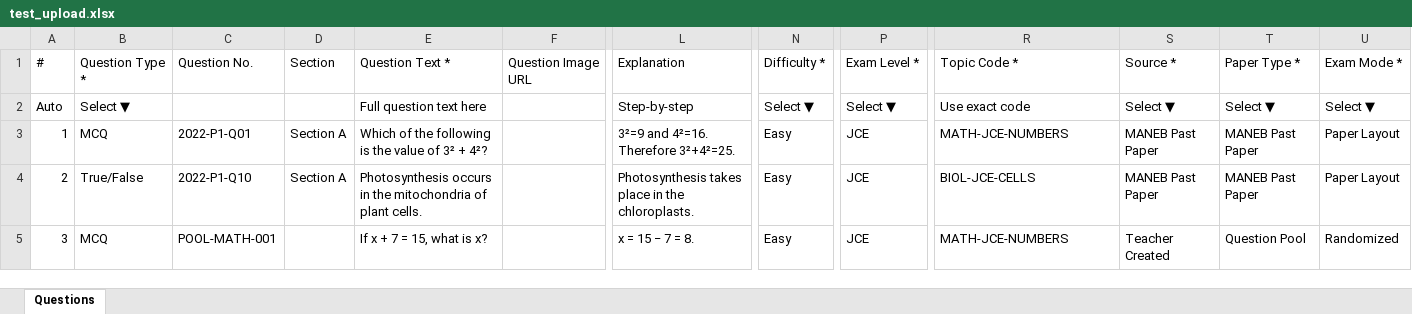
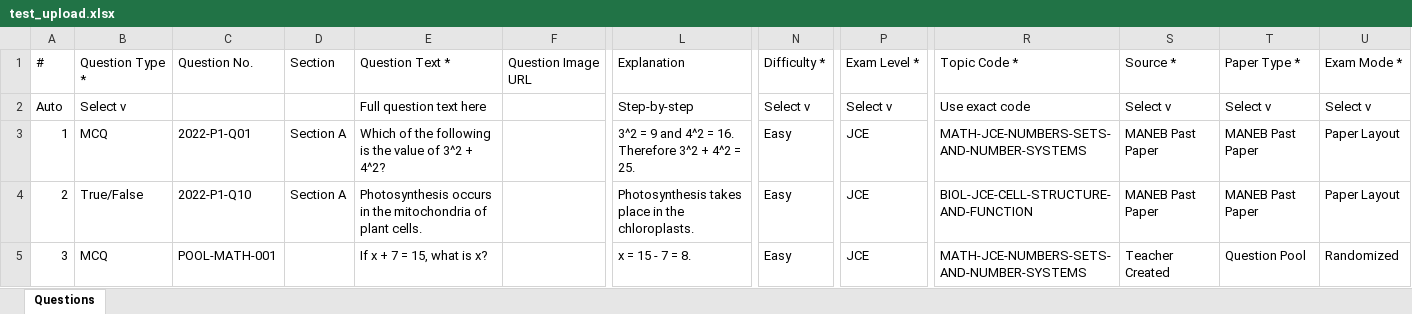
Before and after one commit to walidkm/premayeso, an Excel workbook: infra/test_upload.xlsx, sheet Questions, drawn as a sheet; only a part is shown, gaps mark what is left out; values as stored, in another font and other column widths than the file's, no borders; the diff names each change by its address in the sheet, - before the commit and + after, or states it on an @@ line.

Commit message:
Harden admin uploads and align mobile and topic config

```diff
--- a/infra/test_upload.xlsx (sheet Questions)
+++ b/infra/test_upload.xlsx (sheet Questions)
-B2: Select ▼
+B2: Select v
-N2: Select ▼
+N2: Select v
-P2: Select ▼
+P2: Select v
-S2: Select ▼
+S2: Select v
-T2: Select ▼
+T2: Select v
-U2: Select ▼
+U2: Select v
-E3: …value of 3² + 4²?
+E3: …value of 3^2 + 4^2?
-L3: 3²=9 and 4²=16. Therefore 3²+4²=25.
+L3: 3^2 = 9 and 4^2 = 16. Therefore 3^2 + 4^2 = 25.
-R3: MATH-JCE-NUMBERS
+R3: MATH-JCE-NUMBERS-SETS-AND-NUMBER-SYSTEMS
-R4: BIOL-JCE-CELLS
+R4: BIOL-JCE-CELL-STRUCTURE-AND-FUNCTION
-L5: x = 15 − 7 = 8.
+L5: x = 15 - 7 = 8.
-R5: MATH-JCE-NUMBERS
+R5: MATH-JCE-NUMBERS-SETS-AND-NUMBER-SYSTEMS
```
Also changed, not shown: 10 other files.
